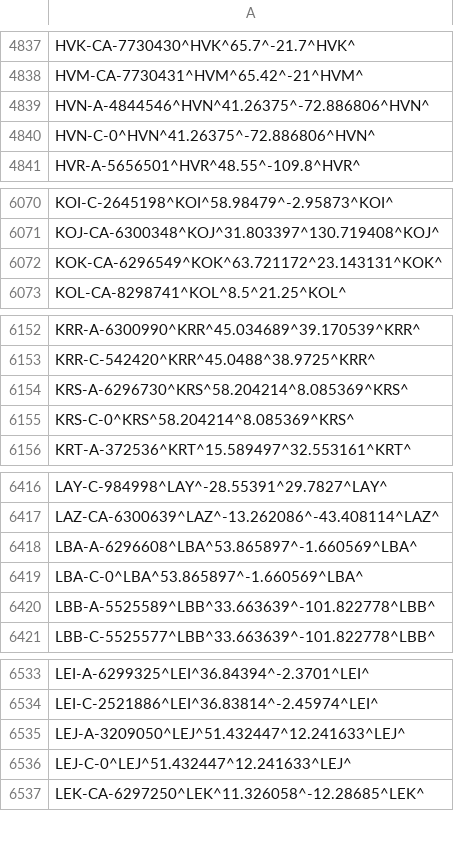
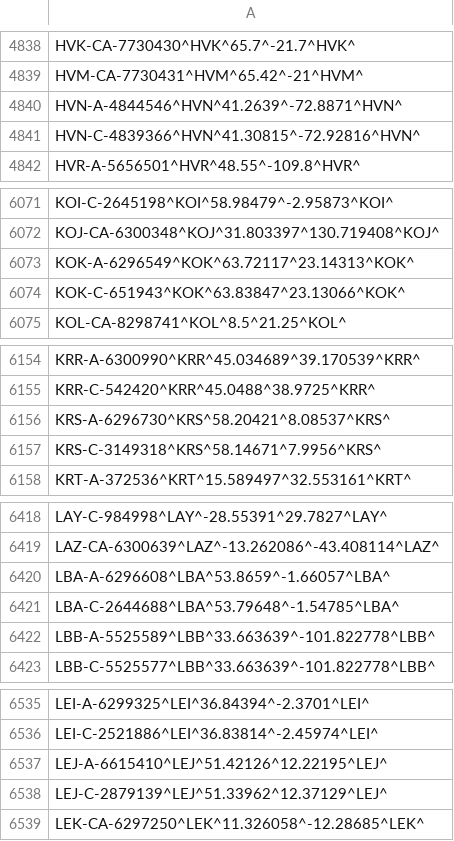
Before and after one commit to opentraveldata/optd, a CSV file: refdata/ORI/best_coordinates_known_so_far.csv, drawn as a sheet; only a part is shown, gaps mark what is left out; the diff covers the shown part only.

```diff
--- a/refdata/ORI/best_coordinates_known_so_far.csv
+++ b/refdata/ORI/best_coordinates_known_so_far.csv
@@ -4838,4 +4839,4 @@ HVK-CA-7730430^HVK^65.7^-21.7^HVK^
 HVM-CA-7730431^HVM^65.42^-21^HVM^
-HVN-A-4844546^HVN^41.26375^-72.886806^HVN^
-HVN-C-0^HVN^41.26375^-72.886806^HVN^
+HVN-A-4844546^HVN^41.2639^-72.8871^HVN^
+HVN-C-4839366^HVN^41.30815^-72.92816^HVN^
 HVR-A-5656501^HVR^48.55^-109.8^HVR^
@@ -6071,3 +6072,4 @@ KOI-C-2645198^KOI^58.98479^-2.95873^KOI^
 KOJ-CA-6300348^KOJ^31.803397^130.719408^KOJ^
-KOK-CA-6296549^KOK^63.721172^23.143131^KOK^
+KOK-A-6296549^KOK^63.72117^23.14313^KOK^
+KOK-C-651943^KOK^63.83847^23.13066^KOK^
 KOL-CA-8298741^KOL^8.5^21.25^KOL^
@@ -6153,4 +6155,4 @@ KRR-A-6300990^KRR^45.034689^39.170539^KRR^
 KRR-C-542420^KRR^45.0488^38.9725^KRR^
-KRS-A-6296730^KRS^58.204214^8.085369^KRS^
-KRS-C-0^KRS^58.204214^8.085369^KRS^
+KRS-A-6296730^KRS^58.20421^8.08537^KRS^
+KRS-C-3149318^KRS^58.14671^7.9956^KRS^
 KRT-A-372536^KRT^15.589497^32.553161^KRT^
@@ -6417,4 +6419,4 @@ LAY-C-984998^LAY^-28.55391^29.7827^LAY^
 LAZ-CA-6300639^LAZ^-13.262086^-43.408114^LAZ^
-LBA-A-6296608^LBA^53.865897^-1.660569^LBA^
-LBA-C-0^LBA^53.865897^-1.660569^LBA^
+LBA-A-6296608^LBA^53.8659^-1.66057^LBA^
+LBA-C-2644688^LBA^53.79648^-1.54785^LBA^
 LBB-A-5525589^LBB^33.663639^-101.822778^LBB^
@@ -6534,4 +6536,4 @@ LEI-A-6299325^LEI^36.84394^-2.3701^LEI^
 LEI-C-2521886^LEI^36.83814^-2.45974^LEI^
-LEJ-A-3209050^LEJ^51.432447^12.241633^LEJ^
-LEJ-C-0^LEJ^51.432447^12.241633^LEJ^
+LEJ-A-6615410^LEJ^51.42126^12.22195^LEJ^
+LEJ-C-2879139^LEJ^51.33962^12.37129^LEJ^
 LEK-CA-6297250^LEK^11.326058^-12.28685^LEK^
```
Also changed, not shown: 1 added row and 47 edited cells elsewhere in this file.
